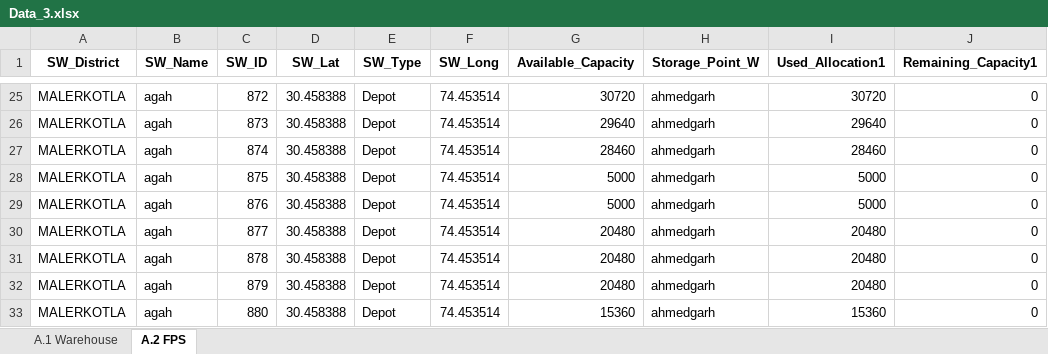
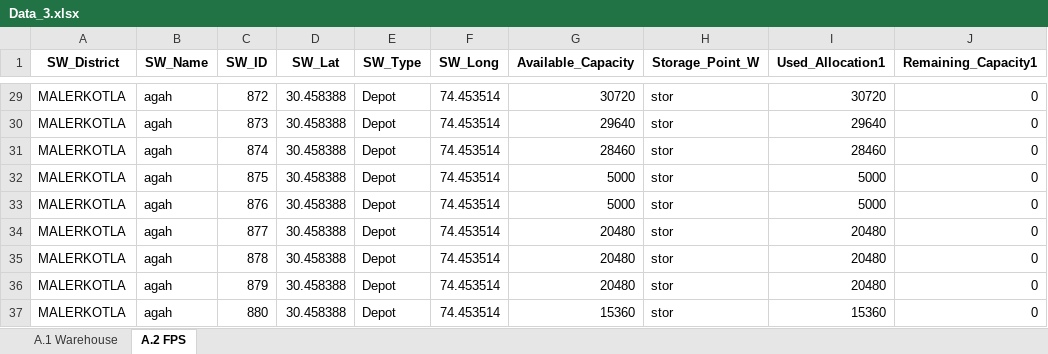
Before and after one commit to psltool3/PB_Poc_SH, an Excel workbook: pds_admin_Punjab_R/Backend/Backend/Data_3.xlsx, sheet A.2 FPS, drawn as a sheet; only a part is shown, gaps mark what is left out; values as stored, in another font and other column widths than the file's, no borders; addresses are those after the commit; the diff covers the shown part only; the diff names each change by its address in the sheet, - before the commit and + after, or states it on an @@ line.

```diff
--- a/pds_admin_Punjab_R/Backend/Backend/Data_3.xlsx (sheet A.2 FPS)
+++ b/pds_admin_Punjab_R/Backend/Backend/Data_3.xlsx (sheet A.2 FPS)
-H29:H37 (Storage_Point_W): ahmedgarh
+H29:H37 (Storage_Point_W): stor
```
Also changed, not shown: 4 added rows and 25 edited cells elsewhere in this sheet, sheet A.1 Warehouse, pds_admin_Punjab_R/Backend/Backend/Result_Sheet12_F1.xlsx, pds_admin_Punjab_R/Backend/Backend/Result_Sheet12_F2.xlsx, 17 other files.
